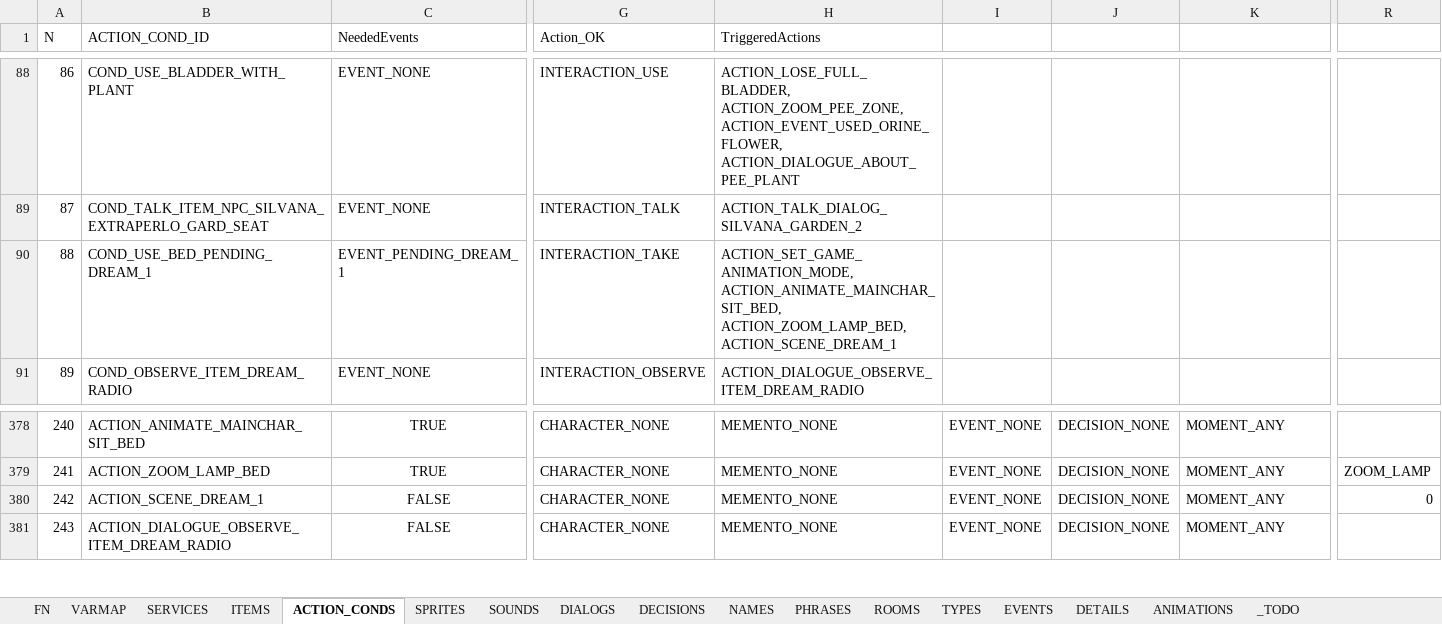
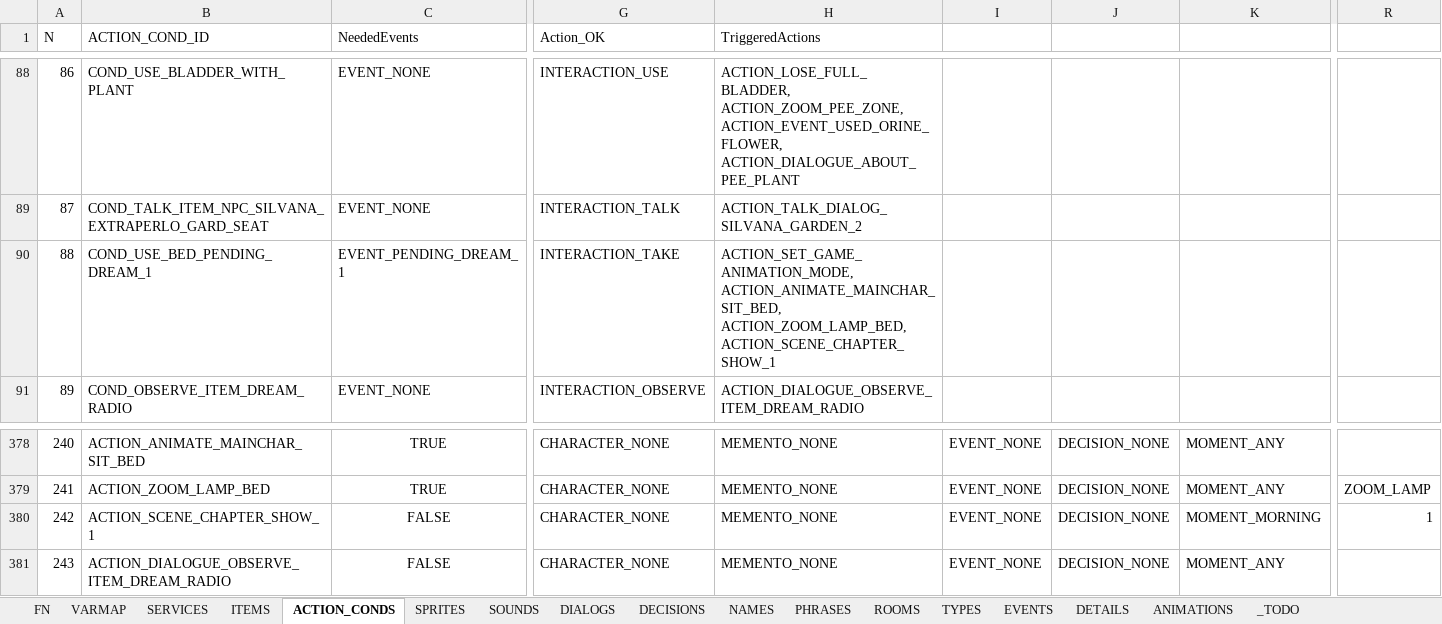
Before and after one commit to ivor4/Goblins3_AnotherQuest, an Excel workbook: VARMAP_Generator/VARMAP.xlsx, sheet ACTION_CONDS, drawn as a sheet; only a part is shown, gaps mark what is left out; values as stored, in another font and other column widths than the file's, no borders; charts and pictures and table styles not drawn; the diff names each change by its address in the sheet, - before the commit and + after, or states it on an @@ line.

Commit message:
Chapter show done. Pending some effect for dream

```diff
--- a/VARMAP_Generator/VARMAP.xlsx (sheet ACTION_CONDS)
+++ b/VARMAP_Generator/VARMAP.xlsx (sheet ACTION_CONDS)
-H90 (TriggeredActions): …ACTION_ANIMATE_MAINCHAR_SIT_BED, ACTION_ZOOM_LAMP_BED, ACTION_SCENE_DREAM_1
+H90 (TriggeredActions): …ACTION_ANIMATE_MAINCHAR_SIT_BED, ACTION_ZOOM_LAMP_BED, ACTION_SCENE_CHAPTER_SHOW_1
-B380 (ACTION_COND_ID): ACTION_SCENE_DREAM_1
+B380 (ACTION_COND_ID): ACTION_SCENE_CHAPTER_SHOW_1
-K380: MOMENT_ANY
+K380: MOMENT_MORNING
-R380: 0
+R380: 1
```
Also changed, not shown: sheet VARMAP, sheet SERVICES, 22 other files.
